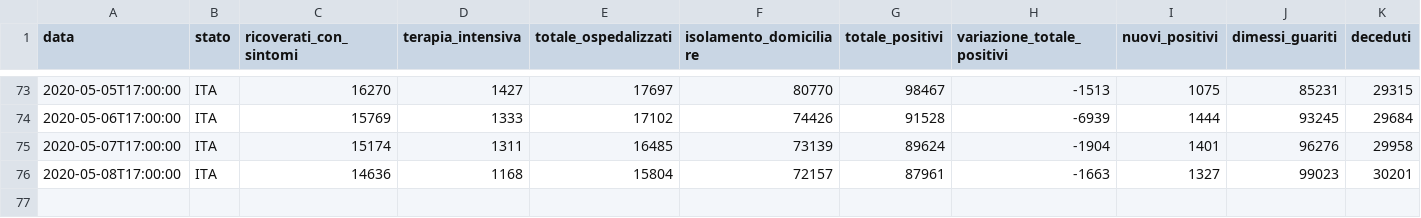
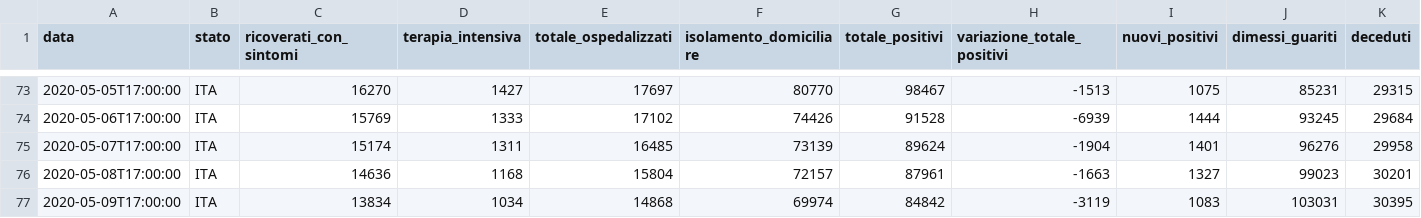
Before and after one commit to mspadaccino/COVID-19, a CSV file: data/dpc-covid19-ita-andamento-nazionale.csv, drawn as a sheet; only a part is shown, gaps mark what is left out; rows hold the shown columns only; the diff names each change by its address in the sheet, - before the commit and + after, or states it on an @@ line.

```diff
--- a/data/dpc-covid19-ita-andamento-nazionale.csv
+++ b/data/dpc-covid19-ita-andamento-nazionale.csv
+row 77: 2020-05-09T17:00:00 | ITA | 13834 | 1034 | 14868 | 69974 | 84842 | -3119 | 1083 | 103031 | 30395
```
Also changed, not shown: data/dpc-covid19-ita-regioni.csv, 2 other files.
